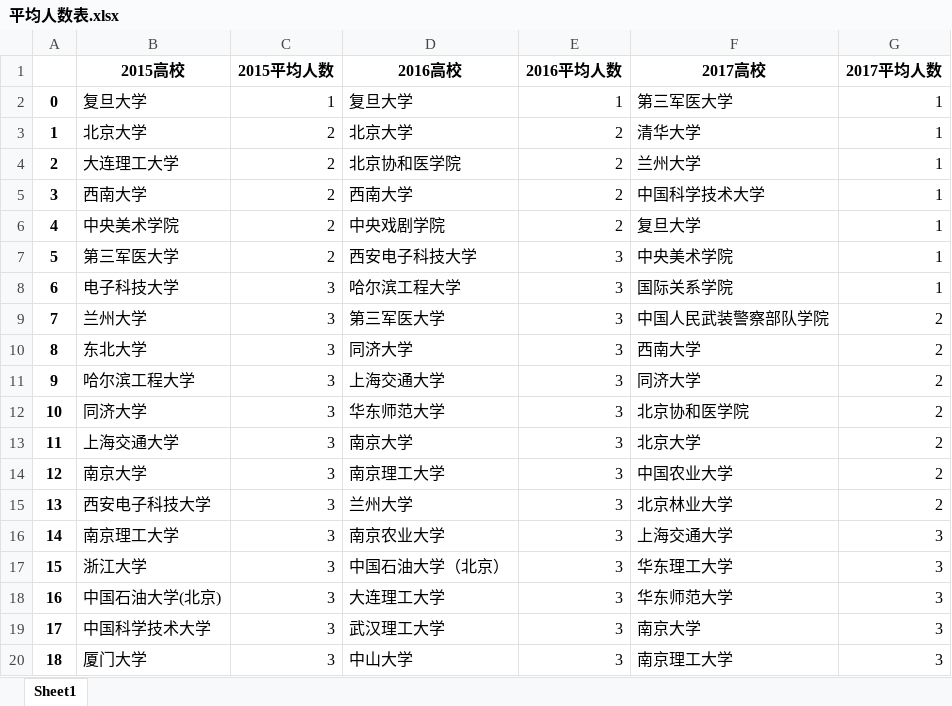
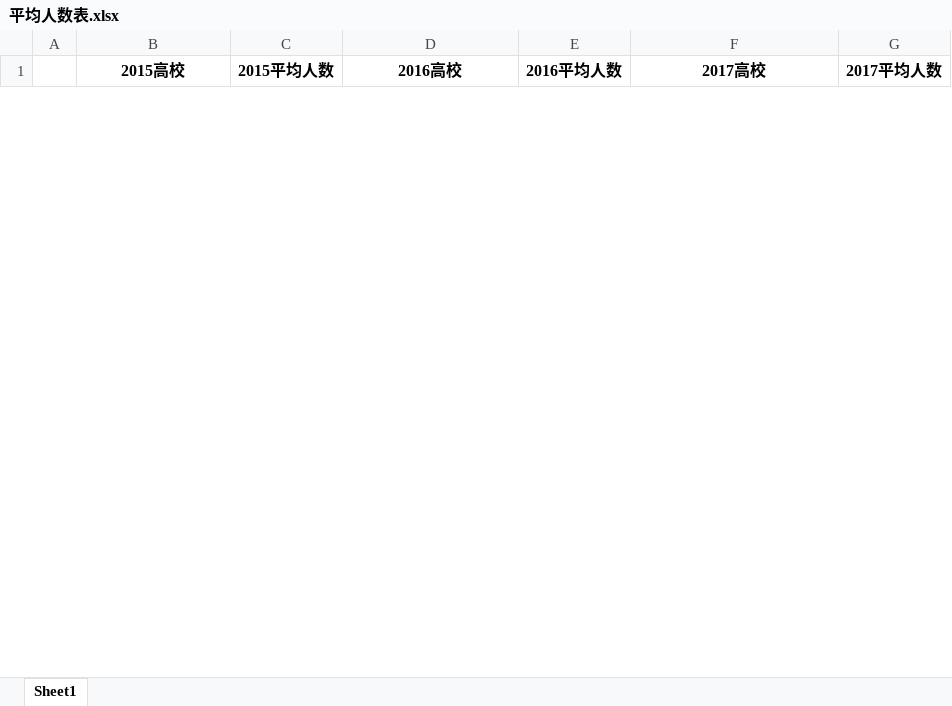
Before and after one commit to Maicius/UndergraduateStudentsNationalInnovationProject, an Excel workbook: result/平均人数表.xlsx, sheet Sheet1, drawn as a sheet; only a part is shown; values as stored, in another font and other column widths than the file's, no borders; removed rows and columns are numbered as before the commit, all else as after; the diff covers the shown part only; the diff names each change by its address in the sheet, - before the commit and + after, or states it on an @@ line.

```diff
--- a/result/平均人数表.xlsx (sheet Sheet1)
+++ b/result/平均人数表.xlsx (sheet Sheet1)
-row 2: 0 | 复旦大学 | 1 | 复旦大学 | 1 | 第三军医大学 | 1
-row 3: 1 | 北京大学 | 2 | 北京大学 | 2 | 清华大学 | 1
-row 4: 2 | 大连理工大学 | 2 | 北京协和医学院 | 2 | 兰州大学 | 1
-row 5: 3 | 西南大学 | 2 | 西南大学 | 2 | 中国科学技术大学 | 1
-row 6: 4 | 中央美术学院 | 2 | 中央戏剧学院 | 2 | 复旦大学 | 1
-row 7: 5 | 第三军医大学 | 2 | 西安电子科技大学 | 3 | 中央美术学院 | 1
-row 8: 6 | 电子科技大学 | 3 | 哈尔滨工程大学 | 3 | 国际关系学院 | 1
-row 9: 7 | 兰州大学 | 3 | 第三军医大学 | 3 | 中国人民武装警察部队学院 | 2
-row 10: 8 | 东北大学 | 3 | 同济大学 | 3 | 西南大学 | 2
-row 11: 9 | 哈尔滨工程大学 | 3 | 上海交通大学 | 3 | 同济大学 | 2
-row 12: 10 | 同济大学 | 3 | 华东师范大学 | 3 | 北京协和医学院 | 2
-row 13: 11 | 上海交通大学 | 3 | 南京大学 | 3 | 北京大学 | 2
-row 14: 12 | 南京大学 | 3 | 南京理工大学 | 3 | 中国农业大学 | 2
-row 15: 13 | 西安电子科技大学 | 3 | 兰州大学 | 3 | 北京林业大学 | 2
-row 16: 14 | 南京理工大学 | 3 | 南京农业大学 | 3 | 上海交通大学 | 3
-row 17: 15 | 浙江大学 | 3 | 中国石油大学（北京） | 3 | 华东理工大学 | 3
-row 18: 16 | 中国石油大学(北京) | 3 | 大连理工大学 | 3 | 华东师范大学 | 3
-row 19: 17 | 中国科学技术大学 | 3 | 武汉理工大学 | 3 | 南京大学 | 3
-row 20: 18 | 厦门大学 | 3 | 中山大学 | 3 | 南京理工大学 | 3
```
Also changed, not shown: 14 added rows and 97 removed rows elsewhere in this sheet, 3 other files.
